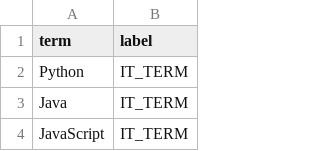
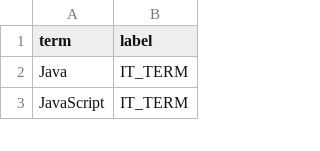
Before and after one commit to caineirb/spaCy-training, a CSV file: data/terms.csv, drawn as a sheet; only a part is shown; the diff names each change by its address in the sheet, - before the commit and + after, or states it on an @@ line.

Commit message:
feat: add term rate analysis scripts, documentation, and JSONL editor tool

```diff
--- a/data/terms.csv
+++ b/data/terms.csv
-row 2: Python | IT_TERM
```
Also changed, not shown: 6 other files.
